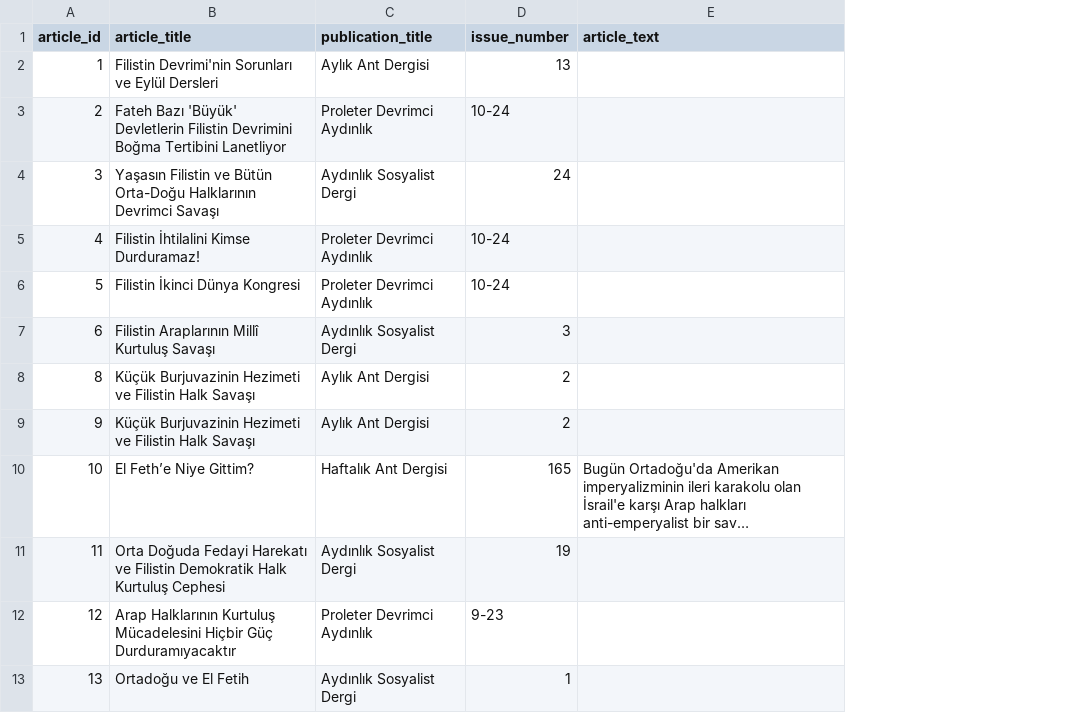
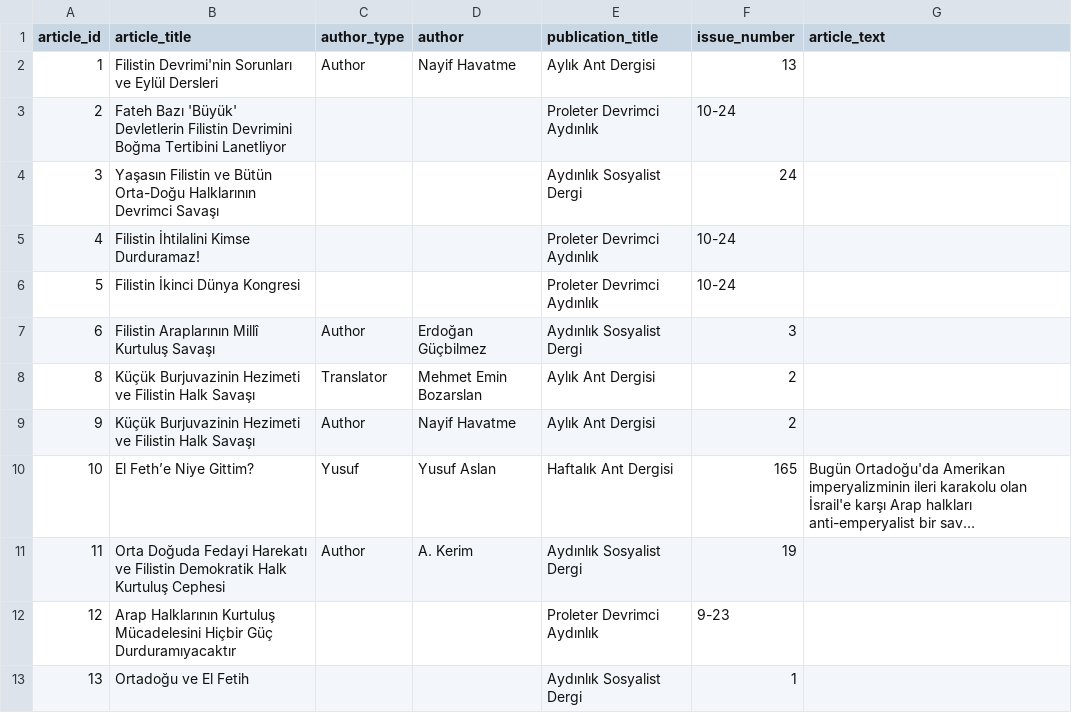
Before and after one commit to ACortellari/ACortellari.github.io, a CSV file: Turkey Palestine Archive/Sources Database/article_view.csv, drawn as a sheet; long unchanged cells end in …; the diff names each change by its address in the sheet, - before the commit and + after, or states it on an @@ line.

```diff
--- a/Turkey Palestine Archive/Sources Database/article_view.csv
+++ b/Turkey Palestine Archive/Sources Database/article_view.csv
+column C (author_type), rows 2-11: Author |  |  |  |  | Author | Translator | Author | Yusuf | Author
+column D (author), rows 2-11: Nayif Havatme |  |  |  |  | Erdoğan Güçbilmez | Mehmet Emin Bozarslan | Nayif Havatme | Yusuf Aslan | A. Kerim
```
Also changed, not shown: Turkey Palestine Archive/Sources Database/issues.csv, 2 other files.
